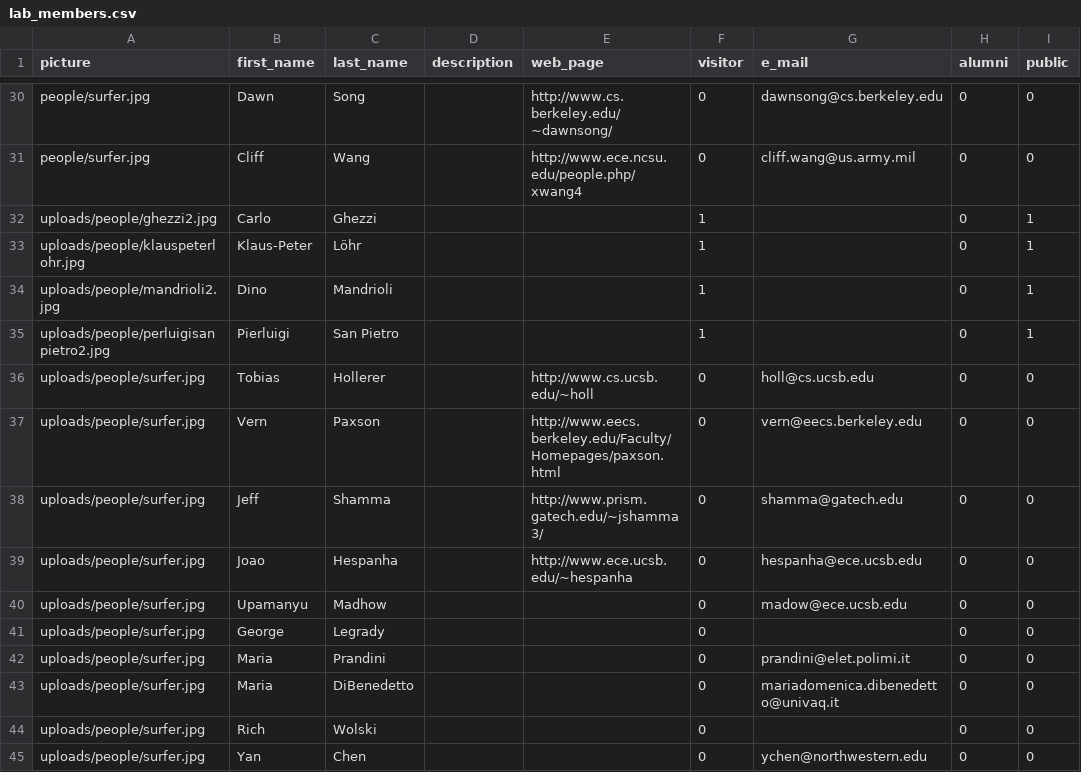
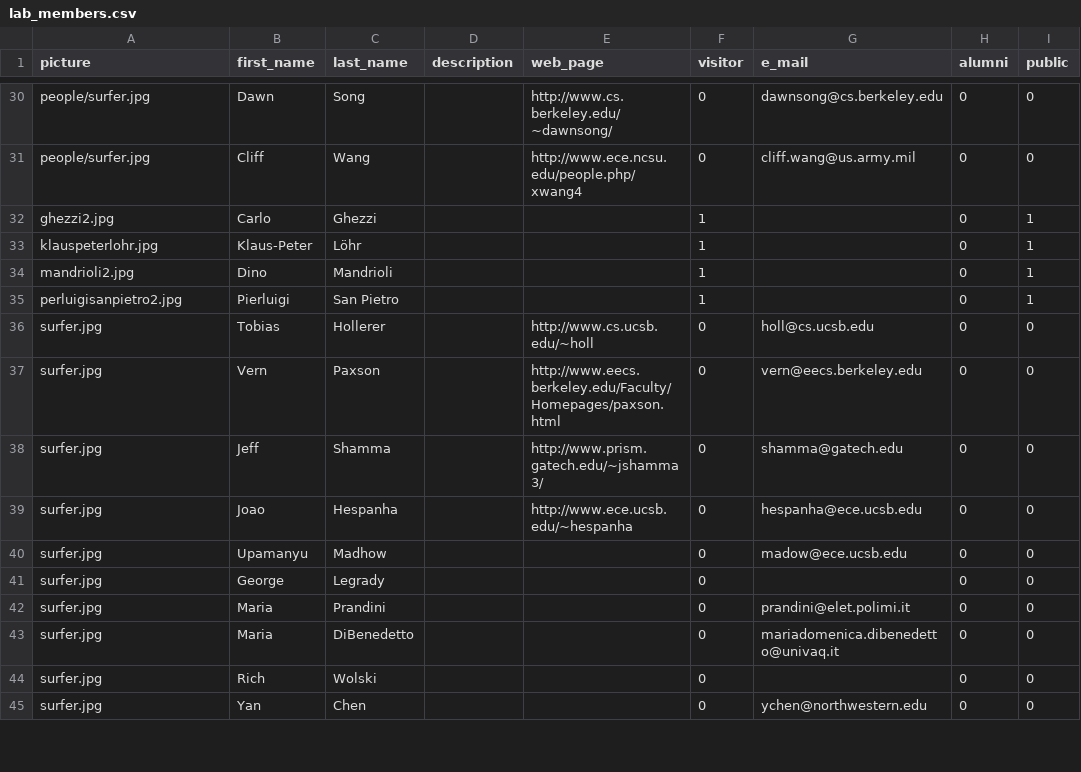
Before and after one commit to Dist-Systems/hugo-test, a CSV file: tools/lab_members.csv, drawn as a sheet; only a part is shown, gaps mark what is left out; the diff covers the shown part only; the diff names each change by its address in the sheet, - before the commit and + after, or states it on an @@ line.

Commit message:
strip the file path

```diff
--- a/tools/lab_members.csv
+++ b/tools/lab_members.csv
-A32 (picture): uploads/people/ghezzi2.jpg
+A32 (picture): ghezzi2.jpg
-A33 (picture): uploads/people/klauspeterlohr.jpg
+A33 (picture): klauspeterlohr.jpg
-A34 (picture): uploads/people/mandrioli2.jpg
+A34 (picture): mandrioli2.jpg
-A35 (picture): uploads/people/perluigisanpietro2.jpg
+A35 (picture): perluigisanpietro2.jpg
-A36:A45 (picture): uploads/people/surfer.jpg
+A36:A45 (picture): surfer.jpg
```
Also changed, not shown: 100 edited cells elsewhere in this file.
